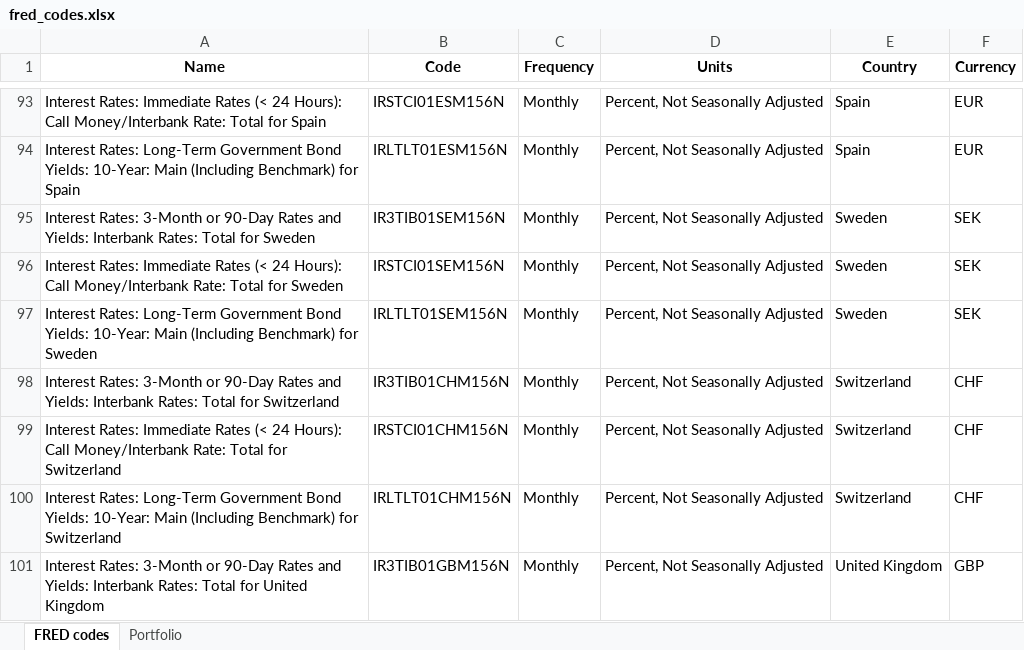
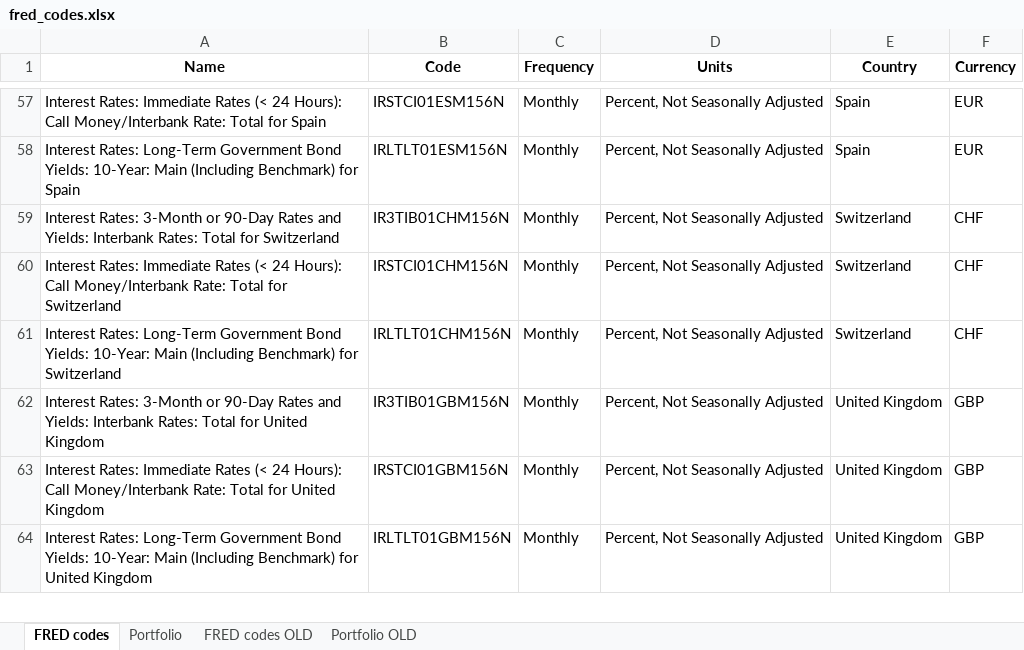
Before and after one commit to parisilandini/carrytrade, an Excel workbook: fred_codes.xlsx, sheet FRED codes, drawn as a sheet; only a part is shown, gaps mark what is left out; the shorter side is filled out with more unchanged rows; values as stored, in another font and other column widths than the file's, no borders; the diff covers the shown part only; the diff names each change by its address in the sheet, - before the commit and + after, or states it on an @@ line.

```diff
--- a/fred_codes.xlsx (sheet FRED codes)
+++ b/fred_codes.xlsx (sheet FRED codes)
+sheet tab: FRED codes OLD
+sheet tab: Portfolio OLD
-row 95: Interest Rates: 3-Month or 90-Day Rates and Yields: Interbank Rates: Total for Sweden | IR3TIB01SEM156N | Monthly | Percent, Not Seasonally Adjusted | Sweden | SEK
-row 96: Interest Rates: Immediate Rates (< 24 Hours): Call Money/Interbank Rate: Total for Sweden | IRSTCI01SEM156N | Monthly | Percent, Not Seasonally Adjusted | Sweden | SEK
-row 97: Interest Rates: Long-Term Government Bond Yields: 10-Year: Main (Including Benchmark) for Sweden | IRLTLT01SEM156N | Monthly | Percent, Not Seasonally Adjusted | Sweden | SEK
```
Also changed, not shown: 36 removed rows elsewhere in this sheet, sheet Portfolio.
